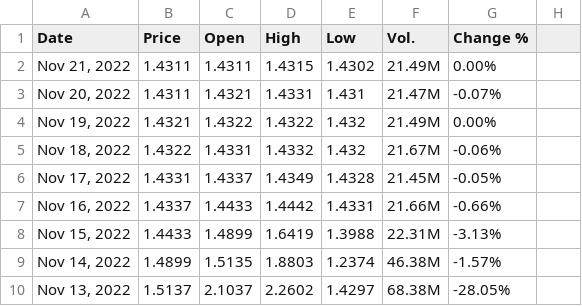
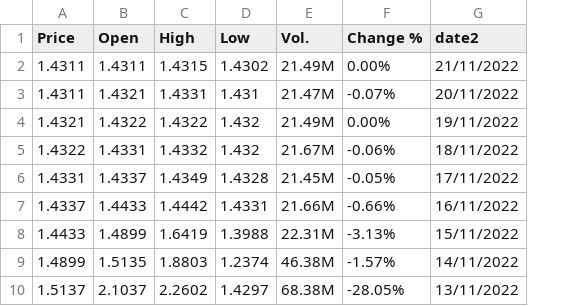
Before and after one commit to iy20505/iy20505.github.io, a CSV file: week8/FTX_data.csv, drawn as a sheet; only a part is shown; removed rows and columns are numbered as before the commit, all else as after; the diff names each change by its address in the sheet, - before the commit and + after, or states it on an @@ line.

Commit message:
Add files via upload

```diff
--- a/week8/FTX_data.csv
+++ b/week8/FTX_data.csv
-column A (Date), rows 2-10: Nov 21, 2022 | Nov 20, 2022 | Nov 19, 2022 | Nov 18, 2022 | Nov 17, 2022 | Nov 16, 2022 | Nov 15, 2022 | Nov 14, 2022 | Nov 13, 2022
-column H, empty
+column G (date2), rows 2-10: 21/11/2022 | 20/11/2022 | 19/11/2022 | 18/11/2022 | 17/11/2022 | 16/11/2022 | 15/11/2022 | 14/11/2022 | 13/11/2022
```
